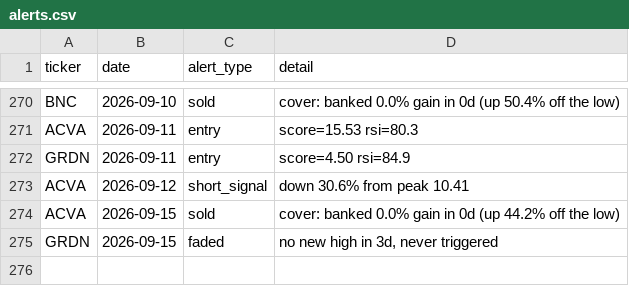
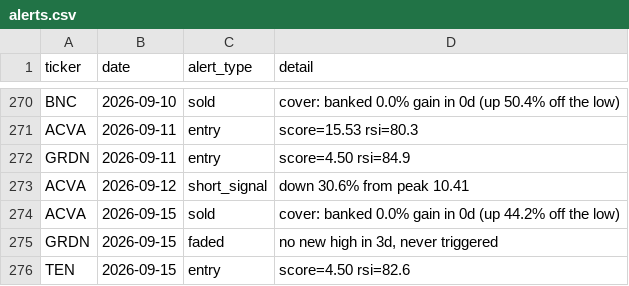
Before and after one commit to kgb1970-gh/stock-crash-tracker, a CSV file: data/alerts.csv, drawn as a sheet; only a part is shown, gaps mark what is left out; the diff names each change by its address in the sheet, - before the commit and + after, or states it on an @@ line.

```diff
--- a/data/alerts.csv
+++ b/data/alerts.csv
+row 276: TEN | 2026-09-15 | entry | score=4.50 rsi=82.6
```
Also changed, not shown: data/watchlist.csv, data/watchlist_history.csv.
